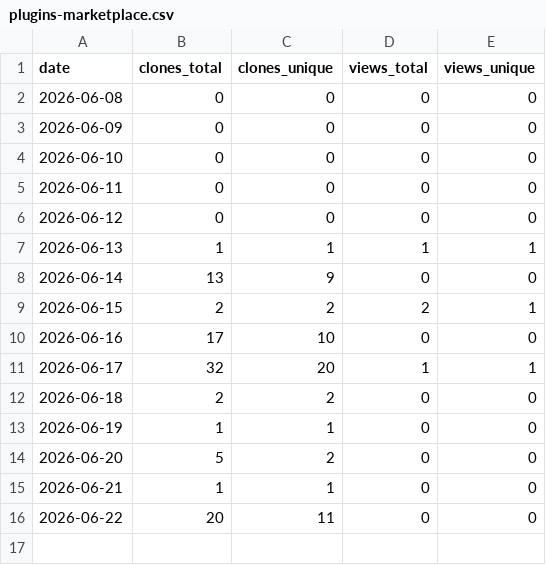
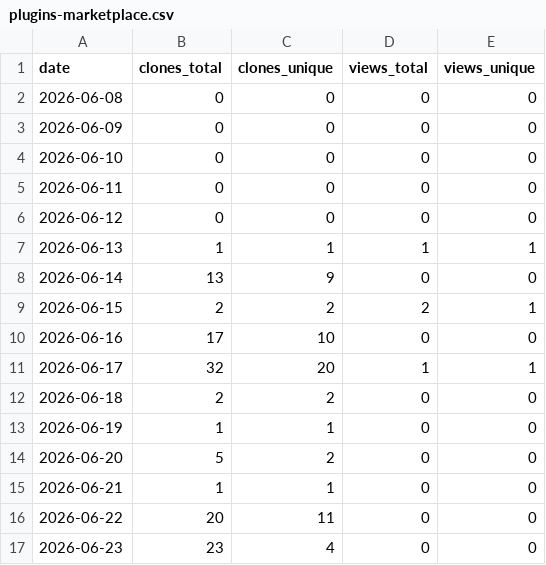
Before and after one commit to sesamehut/plugins-marketplace, a CSV file: traffic/plugins-marketplace.csv, drawn as a sheet; the diff names each change by its address in the sheet, - before the commit and + after, or states it on an @@ line.

```diff
--- a/traffic/plugins-marketplace.csv
+++ b/traffic/plugins-marketplace.csv
+row 17: 2026-06-23 | 23 | 4 | 0 | 0
```
Also changed, not shown: traffic/appstore-connect-skill.csv.
